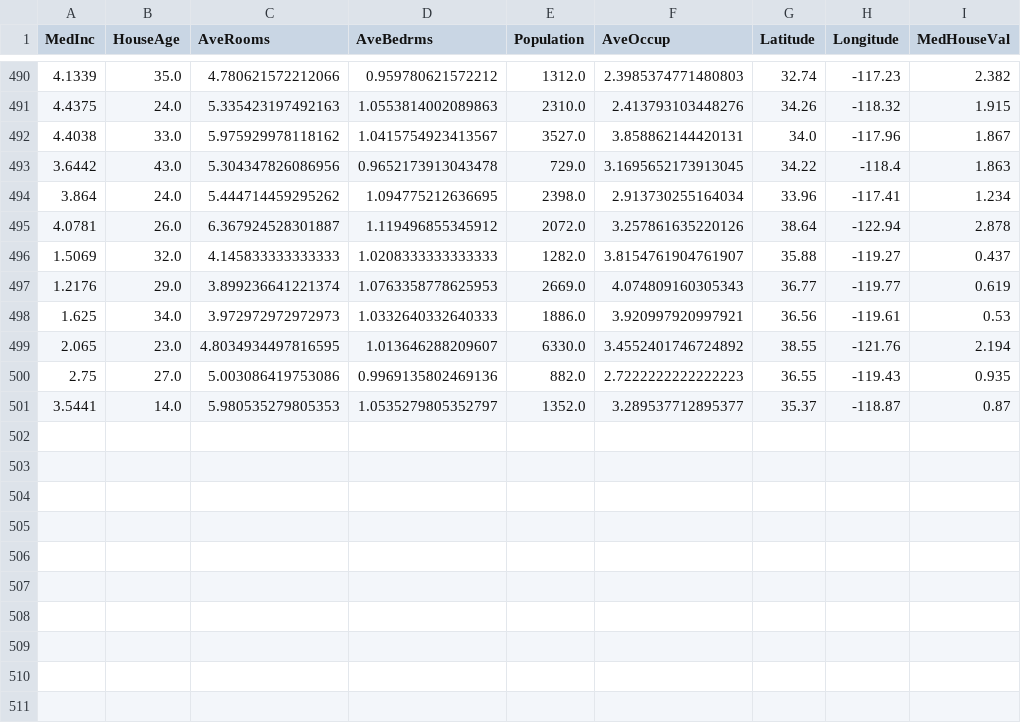
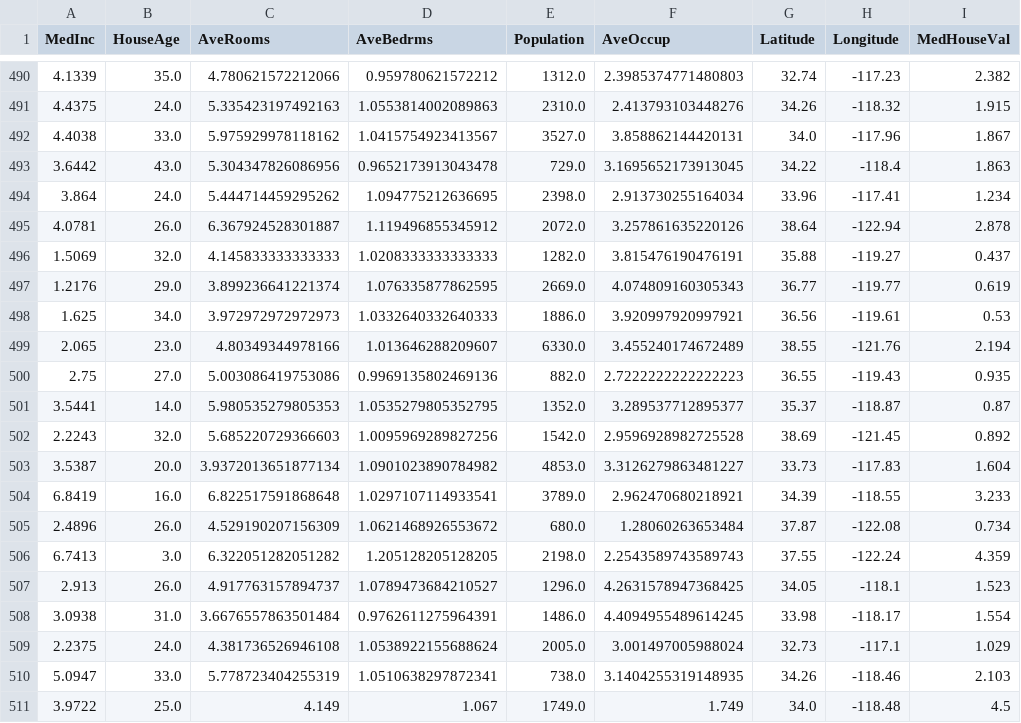
Before and after one commit to oecorrechag/boku, a CSV file: data/raw/housing_data_raw.csv, drawn as a sheet; only a part is shown, gaps mark what is left out.

Commit message:
Saved DataFrame raw

```diff
--- a/data/raw/housing_data_raw.csv
+++ b/data/raw/housing_data_raw.csv
@@ -495,7 +495,17 @@
 4.0781,26.0,6.367924528301887,1.119496855345912,2072.0,3.257861635220126,38.64,-122.94,2.878
-1.5069,32.0,4.145833333333333,1.0208333333333333,1282.0,3.8154761904761907,35.88,-119.27,0.437
-1.2176,29.0,3.899236641221374,1.0763358778625953,2669.0,4.074809160305343,36.77,-119.77,0.619
+1.5069,32.0,4.145833333333333,1.0208333333333333,1282.0,3.815476190476191,35.88,-119.27,0.437
+1.2176,29.0,3.899236641221374,1.076335877862595,2669.0,4.074809160305343,36.77,-119.77,0.619
 1.625,34.0,3.972972972972973,1.0332640332640333,1886.0,3.920997920997921,36.56,-119.61,0.53
-2.065,23.0,4.8034934497816595,1.013646288209607,6330.0,3.4552401746724892,38.55,-121.76,2.194
+2.065,23.0,4.80349344978166,1.013646288209607,6330.0,3.455240174672489,38.55,-121.76,2.194
 2.75,27.0,5.003086419753086,0.9969135802469136,882.0,2.7222222222222223,36.55,-119.43,0.935
-3.5441,14.0,5.980535279805353,1.0535279805352797,1352.0,3.289537712895377,35.37,-118.87,0.87
+3.5441,14.0,5.980535279805353,1.0535279805352795,1352.0,3.289537712895377,35.37,-118.87,0.87
+2.2243,32.0,5.685220729366603,1.0095969289827256,1542.0,2.9596928982725528,38.69,-121.45,0.892
+3.5387,20.0,3.9372013651877134,1.0901023890784982,4853.0,3.3126279863481227,33.73,-117.83,1.604
+6.8419,16.0,6.822517591868648,1.0297107114933541,3789.0,2.962470680218921,34.39,-118.55,3.233
+2.4896,26.0,4.529190207156309,1.0621468926553672,680.0,1.28060263653484,37.87,-122.08,0.734
+6.7413,3.0,6.322051282051282,1.205128205128205,2198.0,2.2543589743589743,37.55,-122.24,4.359
+2.913,26.0,4.917763157894737,1.0789473684210527,1296.0,4.2631578947368425,34.05,-118.1,1.523
+3.0938,31.0,3.6676557863501484,0.9762611275964391,1486.0,4.4094955489614245,33.98,-118.17,1.554
+2.2375,24.0,4.381736526946108,1.0538922155688624,2005.0,3.001497005988024,32.73,-117.1,1.029
+5.0947,33.0,5.778723404255319,1.0510638297872341,738.0,3.1404255319148935,34.26,-118.46,2.103
+3.9722,25.0,4.149,1.067,1749.0,1.749,34.0,-118.48,4.5
```
